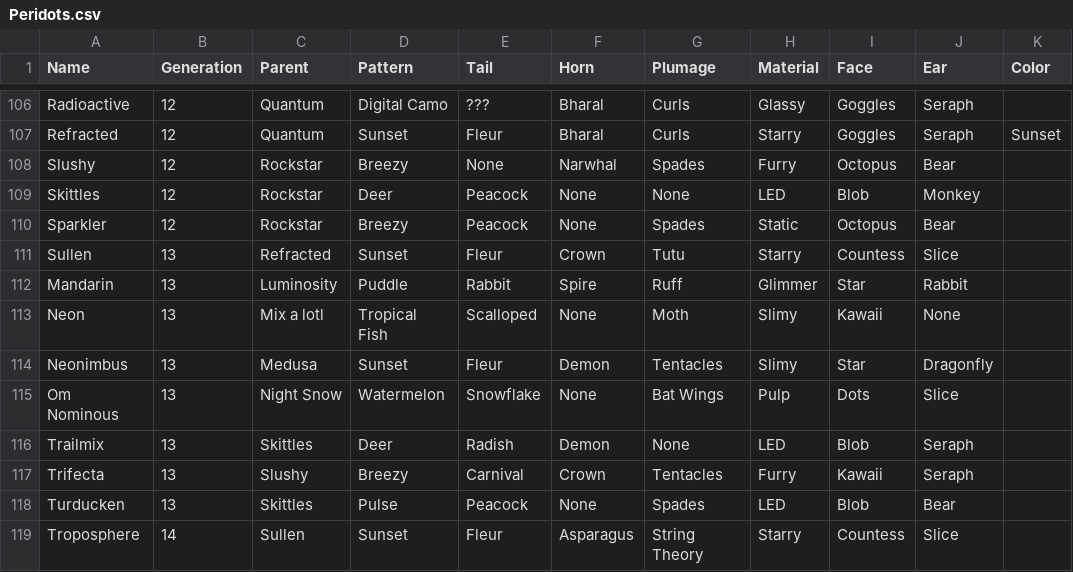
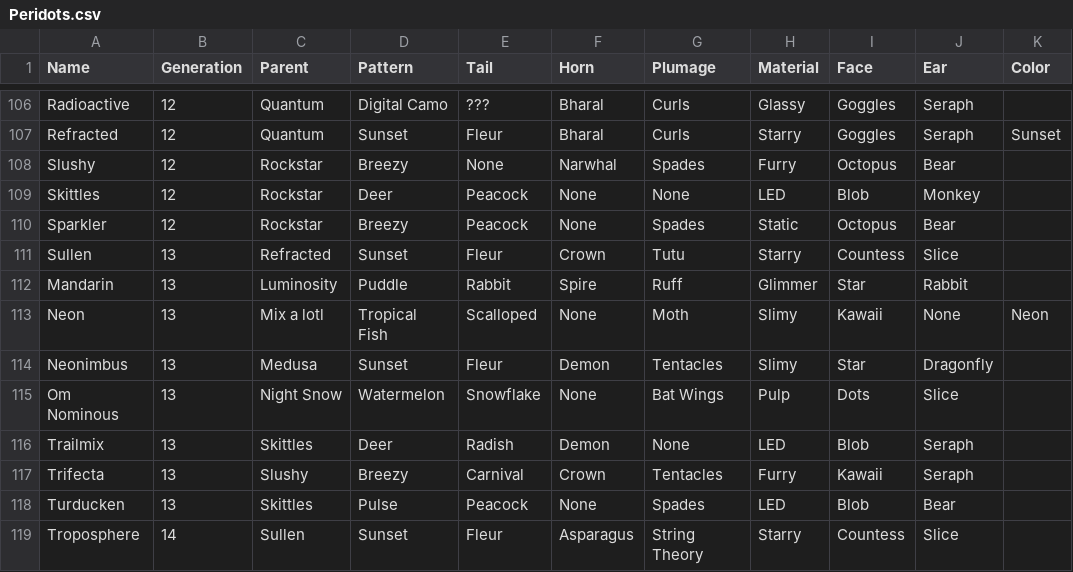
Before and after one commit to g1ddy/PeridotArchetypeFinder, a CSV file: assets/Peridots.csv, drawn as a sheet; only a part is shown, gaps mark what is left out.

Commit message:
Fix color requirements

```diff
--- a/assets/Peridots.csv
+++ b/assets/Peridots.csv
@@ -112,3 +112,3 @@ Sullen,13,Refracted,Sunset,Fleur,Crown,Tutu,Starry,Countess,Slice,
 Mandarin,13,Luminosity,Puddle,Rabbit,Spire,Ruff,Glimmer,Star,Rabbit,
-Neon,13,Mix a lotl,Tropical Fish,Scalloped,None,Moth,Slimy,Kawaii,None,
+Neon,13,Mix a lotl,Tropical Fish,Scalloped,None,Moth,Slimy,Kawaii,None,Neon
 Neonimbus,13,Medusa,Sunset,Fleur,Demon,Tentacles,Slimy,Star,Dragonfly,
```
